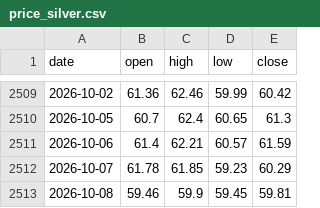
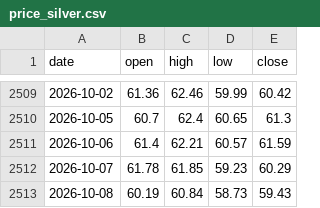
Before and after one commit to Allenvip1/G-E-T-F, a CSV file: data/price_silver.csv, drawn as a sheet; only a part is shown, gaps mark what is left out.

```diff
--- a/data/price_silver.csv
+++ b/data/price_silver.csv
@@ -2512,2 +2512,2 @@ date,open,high,low,close
 2026-10-07,61.78,61.85,59.23,60.29
-2026-10-08,59.46,59.9,59.45,59.81
+2026-10-08,60.19,60.84,58.73,59.43
```
Also changed, not shown: data/price_gold.csv, 2 other files.
